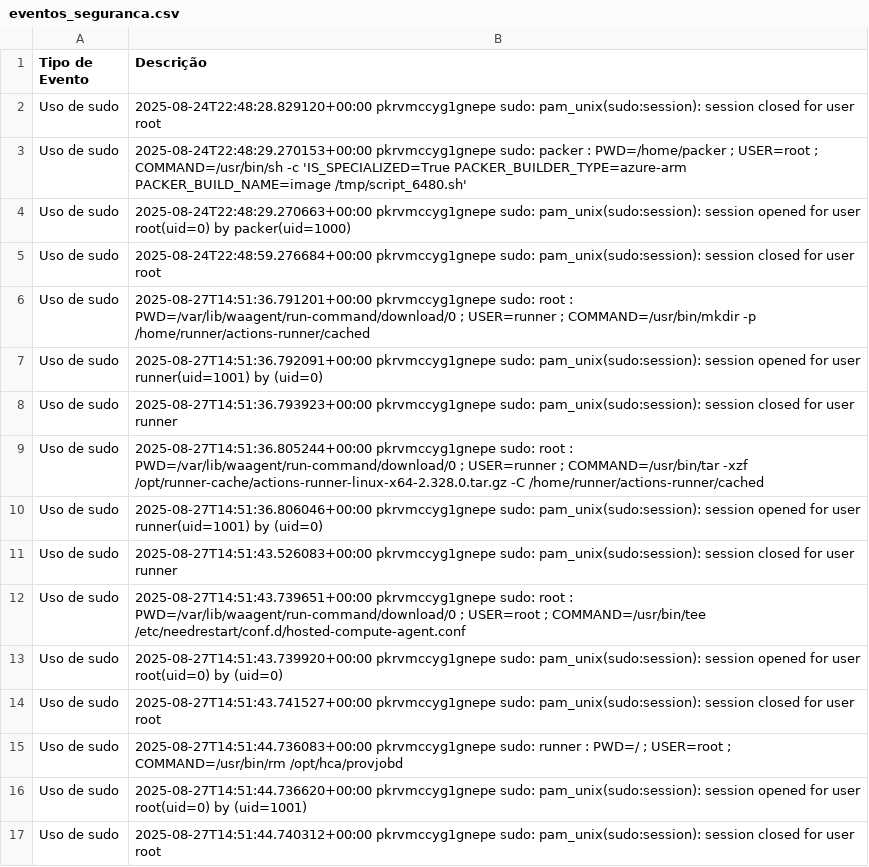
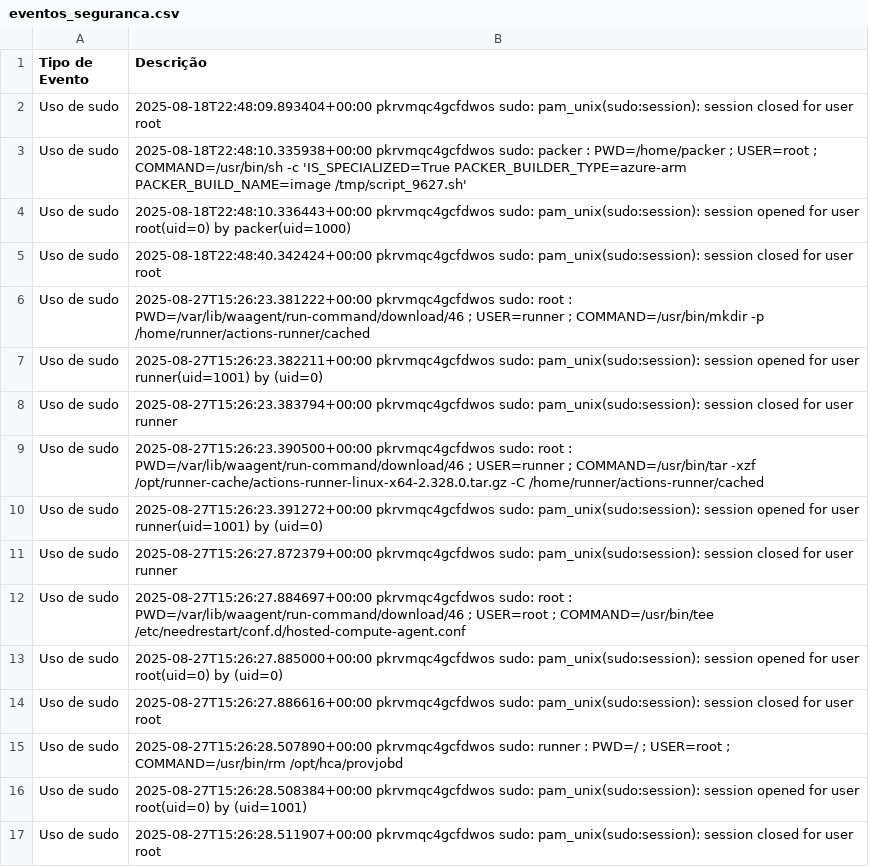
Before and after one commit to LKLuks/prova-final, a CSV file: eventos_seguranca.csv, drawn as a sheet.

```diff
--- a/eventos_seguranca.csv
+++ b/eventos_seguranca.csv
@@ -1,17 +1,17 @@
 Tipo de Evento,Descrição
-Uso de sudo,2025-08-24T22:48:28.829120+00:00 pkrvmccyg1gnepe sudo: pam_unix(sudo:session): session closed for user root
-Uso de sudo,2025-08-24T22:48:29.270153+00:00 pkrvmccyg1gnepe sudo:   packer : PWD=/home/packer ; USER=root ; COMMAND=/usr/bin/sh -c 'IS_SPECIALIZED=True PACKER_BUILDER_TYPE=azure-arm PACKER_BUILD_NAME=image  /tmp/script_6480.sh'
-Uso de sudo,2025-08-24T22:48:29.270663+00:00 pkrvmccyg1gnepe sudo: pam_unix(sudo:session): session opened for user root(uid=0) by packer(uid=1000)
-Uso de sudo,2025-08-24T22:48:59.276684+00:00 pkrvmccyg1gnepe sudo: pam_unix(sudo:session): session closed for user root
-Uso de sudo,2025-08-27T14:51:36.791201+00:00 pkrvmccyg1gnepe sudo:     root : PWD=/var/lib/waagent/run-command/download/0 ; USER=runner ; COMMAND=/usr/bin/mkdir -p /home/runner/actions-runner/cached
-Uso de sudo,2025-08-27T14:51:36.792091+00:00 pkrvmccyg1gnepe sudo: pam_unix(sudo:session): session opened for user runner(uid=1001) by (uid=0)
-Uso de sudo,2025-08-27T14:51:36.793923+00:00 pkrvmccyg1gnepe sudo: pam_unix(sudo:session): session closed for user runner
-Uso de sudo,2025-08-27T14:51:36.805244+00:00 pkrvmccyg1gnepe sudo:     root : PWD=/var/lib/waagent/run-command/download/0 ; USER=runner ; COMMAND=/usr/bin/tar -xzf /opt/runner-cache/actions-runner-linux-x64-2.328.0.tar.gz -C /home/runner/actions-runner/cached
-Uso de sudo,2025-08-27T14:51:36.806046+00:00 pkrvmccyg1gnepe sudo: pam_unix(sudo:session): session opened for user runner(uid=1001) by (uid=0)
-Uso de sudo,2025-08-27T14:51:43.526083+00:00 pkrvmccyg1gnepe sudo: pam_unix(sudo:session): session closed for user runner
-Uso de sudo,2025-08-27T14:51:43.739651+00:00 pkrvmccyg1gnepe sudo:     root : PWD=/var/lib/waagent/run-command/download/0 ; USER=root ; COMMAND=/usr/bin/tee /etc/needrestart/conf.d/hosted-compute-agent.conf
-Uso de sudo,2025-08-27T14:51:43.739920+00:00 pkrvmccyg1gnepe sudo: pam_unix(sudo:session): session opened for user root(uid=0) by (uid=0)
-Uso de sudo,2025-08-27T14:51:43.741527+00:00 pkrvmccyg1gnepe sudo: pam_unix(sudo:session): session closed for user root
-Uso de sudo,2025-08-27T14:51:44.736083+00:00 pkrvmccyg1gnepe sudo:   runner : PWD=/ ; USER=root ; COMMAND=/usr/bin/rm /opt/hca/provjobd
-Uso de sudo,2025-08-27T14:51:44.736620+00:00 pkrvmccyg1gnepe sudo: pam_unix(sudo:session): session opened for user root(uid=0) by (uid=1001)
-Uso de sudo,2025-08-27T14:51:44.740312+00:00 pkrvmccyg1gnepe sudo: pam_unix(sudo:session): session closed for user root
+Uso de sudo,2025-08-18T22:48:09.893404+00:00 pkrvmqc4gcfdwos sudo: pam_unix(sudo:session): session closed for user root
+Uso de sudo,2025-08-18T22:48:10.335938+00:00 pkrvmqc4gcfdwos sudo:   packer : PWD=/home/packer ; USER=root ; COMMAND=/usr/bin/sh -c 'IS_SPECIALIZED=True PACKER_BUILDER_TYPE=azure-arm PACKER_BUILD_NAME=image  /tmp/script_9627.sh'
+Uso de sudo,2025-08-18T22:48:10.336443+00:00 pkrvmqc4gcfdwos sudo: pam_unix(sudo:session): session opened for user root(uid=0) by packer(uid=1000)
+Uso de sudo,2025-08-18T22:48:40.342424+00:00 pkrvmqc4gcfdwos sudo: pam_unix(sudo:session): session closed for user root
+Uso de sudo,2025-08-27T15:26:23.381222+00:00 pkrvmqc4gcfdwos sudo:     root : PWD=/var/lib/waagent/run-command/download/46 ; USER=runner ; COMMAND=/usr/bin/mkdir -p /home/runner/actions-runner/cached
+Uso de sudo,2025-08-27T15:26:23.382211+00:00 pkrvmqc4gcfdwos sudo: pam_unix(sudo:session): session opened for user runner(uid=1001) by (uid=0)
+Uso de sudo,2025-08-27T15:26:23.383794+00:00 pkrvmqc4gcfdwos sudo: pam_unix(sudo:session): session closed for user runner
+Uso de sudo,2025-08-27T15:26:23.390500+00:00 pkrvmqc4gcfdwos sudo:     root : PWD=/var/lib/waagent/run-command/download/46 ; USER=runner ; COMMAND=/usr/bin/tar -xzf /opt/runner-cache/actions-runner-linux-x64-2.328.0.tar.gz -C /home/runner/actions-runner/cached
+Uso de sudo,2025-08-27T15:26:23.391272+00:00 pkrvmqc4gcfdwos sudo: pam_unix(sudo:session): session opened for user runner(uid=1001) by (uid=0)
+Uso de sudo,2025-08-27T15:26:27.872379+00:00 pkrvmqc4gcfdwos sudo: pam_unix(sudo:session): session closed for user runner
+Uso de sudo,2025-08-27T15:26:27.884697+00:00 pkrvmqc4gcfdwos sudo:     root : PWD=/var/lib/waagent/run-command/download/46 ; USER=root ; COMMAND=/usr/bin/tee /etc/needrestart/conf.d/hosted-compute-agent.conf
+Uso de sudo,2025-08-27T15:26:27.885000+00:00 pkrvmqc4gcfdwos sudo: pam_unix(sudo:session): session opened for user root(uid=0) by (uid=0)
+Uso de sudo,2025-08-27T15:26:27.886616+00:00 pkrvmqc4gcfdwos sudo: pam_unix(sudo:session): session closed for user root
+Uso de sudo,2025-08-27T15:26:28.507890+00:00 pkrvmqc4gcfdwos sudo:   runner : PWD=/ ; USER=root ; COMMAND=/usr/bin/rm /opt/hca/provjobd
+Uso de sudo,2025-08-27T15:26:28.508384+00:00 pkrvmqc4gcfdwos sudo: pam_unix(sudo:session): session opened for user root(uid=0) by (uid=1001)
+Uso de sudo,2025-08-27T15:26:28.511907+00:00 pkrvmqc4gcfdwos sudo: pam_unix(sudo:session): session closed for user root
```
